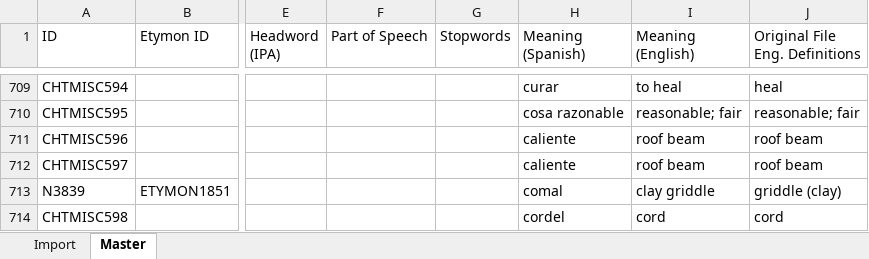
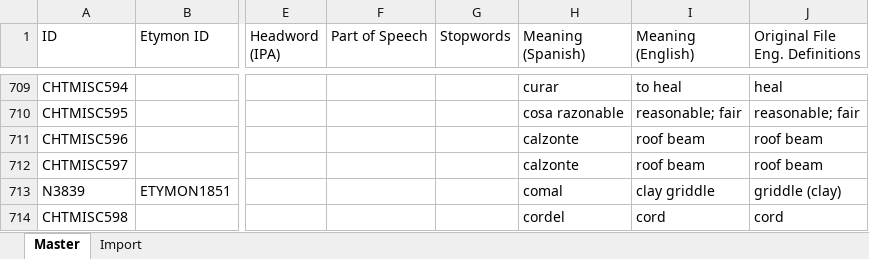
Before and after one commit to kevin14767/MAYALEX_Workflow, an Excel workbook: Ch'olti'-Wordlist-Expanded.xlsx, sheet Master, drawn as a sheet; only a part is shown, gaps mark what is left out; values as stored, in another font and other column widths than the file's, no cell formats; the diff covers the shown part only; the diff names each change by its address in the sheet, - before the commit and + after, or states it on an @@ line.

Commit message:
Finished updating Maya's spelling changes from her file into the master file, need to update parts of speech

```diff
--- a/Ch'olti'-Wordlist-Expanded.xlsx (sheet Master)
+++ b/Ch'olti'-Wordlist-Expanded.xlsx (sheet Master)
@@ sheet tab order changed: Master | Import @@
-H711:H712 (Meaning (Spanish)): caliente
+H711:H712 (Meaning (Spanish)): calzonte
```
Also changed, not shown: 59 edited cells elsewhere in this sheet, cell formats, 4 other files.
